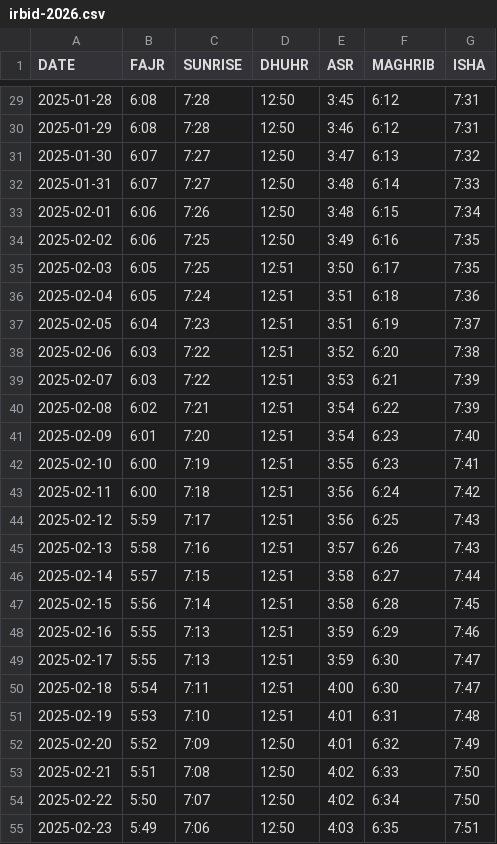
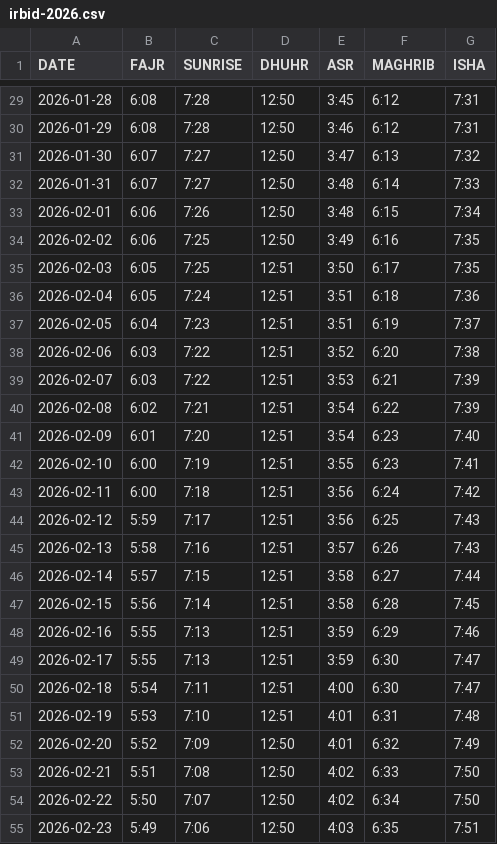
Before and after one commit to iofahmawi/salat, a CSV file: governorates/irbid-2026.csv, drawn as a sheet; only a part is shown, gaps mark what is left out; the diff covers the shown part only.

```diff
--- a/governorates/irbid-2026.csv
+++ b/governorates/irbid-2026.csv
@@ -29,27 +29,27 @@ DATE,FAJR,SUNRISE,DHUHR,ASR,MAGHRIB,ISHA
-2025-01-28,6:08,7:28,12:50,3:45,6:12,7:31
-2025-01-29,6:08,7:28,12:50,3:46,6:12,7:31
-2025-01-30,6:07,7:27,12:50,3:47,6:13,7:32
-2025-01-31,6:07,7:27,12:50,3:48,6:14,7:33
-2025-02-01,6:06,7:26,12:50,3:48,6:15,7:34
-2025-02-02,6:06,7:25,12:50,3:49,6:16,7:35
-2025-02-03,6:05,7:25,12:51,3:50,6:17,7:35
-2025-02-04,6:05,7:24,12:51,3:51,6:18,7:36
-2025-02-05,6:04,7:23,12:51,3:51,6:19,7:37
-2025-02-06,6:03,7:22,12:51,3:52,6:20,7:38
-2025-02-07,6:03,7:22,12:51,3:53,6:21,7:39
-2025-02-08,6:02,7:21,12:51,3:54,6:22,7:39
-2025-02-09,6:01,7:20,12:51,3:54,6:23,7:40
-2025-02-10,6:00,7:19,12:51,3:55,6:23,7:41
-2025-02-11,6:00,7:18,12:51,3:56,6:24,7:42
-2025-02-12,5:59,7:17,12:51,3:56,6:25,7:43
-2025-02-13,5:58,7:16,12:51,3:57,6:26,7:43
-2025-02-14,5:57,7:15,12:51,3:58,6:27,7:44
-2025-02-15,5:56,7:14,12:51,3:58,6:28,7:45
-2025-02-16,5:55,7:13,12:51,3:59,6:29,7:46
-2025-02-17,5:55,7:13,12:51,3:59,6:30,7:47
-2025-02-18,5:54,7:11,12:51,4:00,6:30,7:47
-2025-02-19,5:53,7:10,12:51,4:01,6:31,7:48
-2025-02-20,5:52,7:09,12:50,4:01,6:32,7:49
-2025-02-21,5:51,7:08,12:50,4:02,6:33,7:50
-2025-02-22,5:50,7:07,12:50,4:02,6:34,7:50
-2025-02-23,5:49,7:06,12:50,4:03,6:35,7:51
+2026-01-28,6:08,7:28,12:50,3:45,6:12,7:31
+2026-01-29,6:08,7:28,12:50,3:46,6:12,7:31
+2026-01-30,6:07,7:27,12:50,3:47,6:13,7:32
+2026-01-31,6:07,7:27,12:50,3:48,6:14,7:33
+2026-02-01,6:06,7:26,12:50,3:48,6:15,7:34
+2026-02-02,6:06,7:25,12:50,3:49,6:16,7:35
+2026-02-03,6:05,7:25,12:51,3:50,6:17,7:35
+2026-02-04,6:05,7:24,12:51,3:51,6:18,7:36
+2026-02-05,6:04,7:23,12:51,3:51,6:19,7:37
+2026-02-06,6:03,7:22,12:51,3:52,6:20,7:38
+2026-02-07,6:03,7:22,12:51,3:53,6:21,7:39
+2026-02-08,6:02,7:21,12:51,3:54,6:22,7:39
+2026-02-09,6:01,7:20,12:51,3:54,6:23,7:40
+2026-02-10,6:00,7:19,12:51,3:55,6:23,7:41
+2026-02-11,6:00,7:18,12:51,3:56,6:24,7:42
+2026-02-12,5:59,7:17,12:51,3:56,6:25,7:43
+2026-02-13,5:58,7:16,12:51,3:57,6:26,7:43
+2026-02-14,5:57,7:15,12:51,3:58,6:27,7:44
+2026-02-15,5:56,7:14,12:51,3:58,6:28,7:45
+2026-02-16,5:55,7:13,12:51,3:59,6:29,7:46
+2026-02-17,5:55,7:13,12:51,3:59,6:30,7:47
+2026-02-18,5:54,7:11,12:51,4:00,6:30,7:47
+2026-02-19,5:53,7:10,12:51,4:01,6:31,7:48
+2026-02-20,5:52,7:09,12:50,4:01,6:32,7:49
+2026-02-21,5:51,7:08,12:50,4:02,6:33,7:50
+2026-02-22,5:50,7:07,12:50,4:02,6:34,7:50
+2026-02-23,5:49,7:06,12:50,4:03,6:35,7:51
```
Also changed, not shown: 32 edited cells elsewhere in this file.
